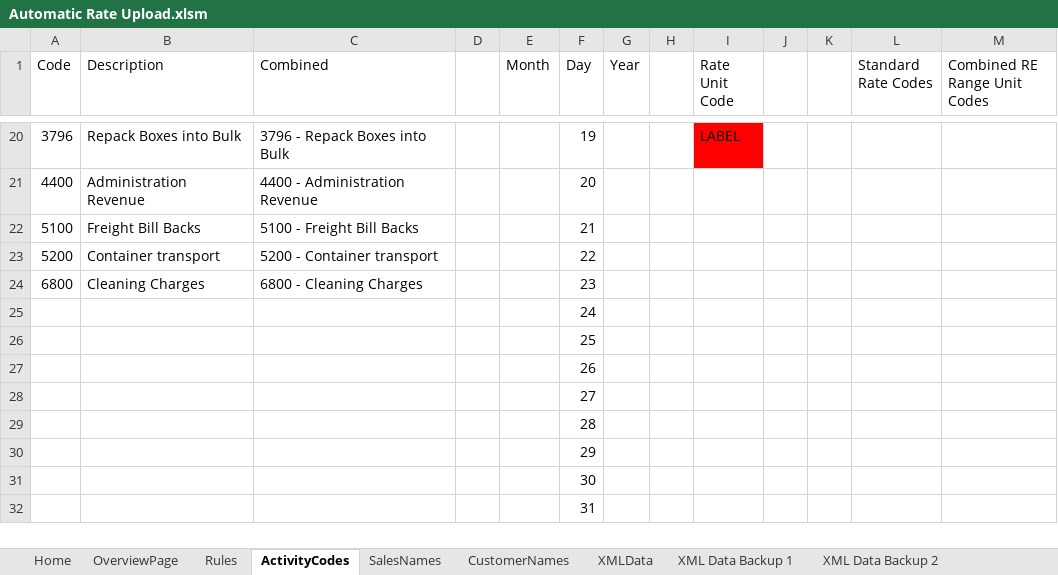
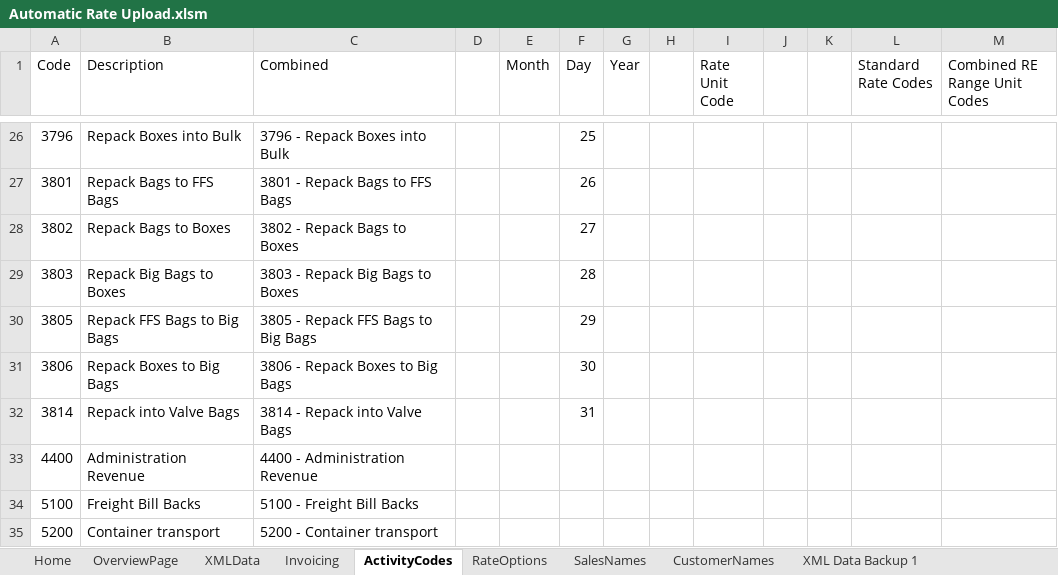
Before and after one commit to Julietta2525/AutomaticInvoicingForm, an Excel workbook: Automatic Rate Upload.xlsm, sheet ActivityCodes, drawn as a sheet; only a part is shown, gaps mark what is left out; values as stored, in another font and other column widths than the file's, no borders; removed rows and columns are numbered as before the commit, all else as after; the diff covers the shown part only; the diff names each change by its address in the sheet, - before the commit and + after, or states it on an @@ line.

```diff
--- a/Automatic Rate Upload.xlsm (sheet ActivityCodes)
+++ b/Automatic Rate Upload.xlsm (sheet ActivityCodes)
-sheet tab: Rules
+sheet tab: RateOptions
-sheet tab: XML Data Backup 2
+sheet tab: Invoicing
@@ sheet tab order changed: Home | OverviewPage | XMLData | Invoicing | ActivityCodes | RateOptions | SalesNames | CustomerNames | XML Data Backup 1 @@
-F26 (Day): 19
+F26 (Day): 25
-I26 fill: #FF0000
+I26 fill: none
-I26 (Rate Unit Code): LABEL
+I26 (Rate Unit Code): (empty)
+row 27: 3801 | Repack Bags to FFS Bags | 3801 - Repack Bags to FFS Bags |  |  | 26
+row 28: 3802 | Repack Bags to Boxes | 3802 - Repack Bags to Boxes |  |  | 27
+row 29: 3803 | Repack Big Bags to Boxes | 3803 - Repack Big Bags to Boxes |  |  | 28
+row 30: 3805 | Repack FFS Bags to Big Bags | 3805 - Repack FFS Bags to Big Bags |  |  | 29
+row 31: 3806 | Repack Boxes to Big Bags | 3806 - Repack Boxes to Big Bags |  |  | 30
+row 32: 3814 | Repack into Valve Bags | 3814 - Repack into Valve Bags |  |  | 31
-F33 (Day): 20
+F33 (Day): (empty)
-F34 (Day): 21
+F34 (Day): (empty)
-F35 (Day): 22
+F35 (Day): (empty)
-row 24: 6800 | Cleaning Charges | 6800 - Cleaning Charges |  |  | 23
-row 25:  |  |  |  |  | 24
-row 26:  |  |  |  |  | 25
-row 27:  |  |  |  |  | 26
-row 28:  |  |  |  |  | 27
-row 29:  |  |  |  |  | 28
-row 30:  |  |  |  |  | 29
-row 31:  |  |  |  |  | 30
-row 32:  |  |  |  |  | 31
```
Also changed, not shown: 6 added rows, 52 edited cells and cell formats elsewhere in this sheet, sheet XMLData, sheet OverviewPage, sheet RateOptions, sheet XML Data Backup 1, sheet Home, sheet SalesNames, other sheet tabs, formulas that keep their value, 3 other files.
